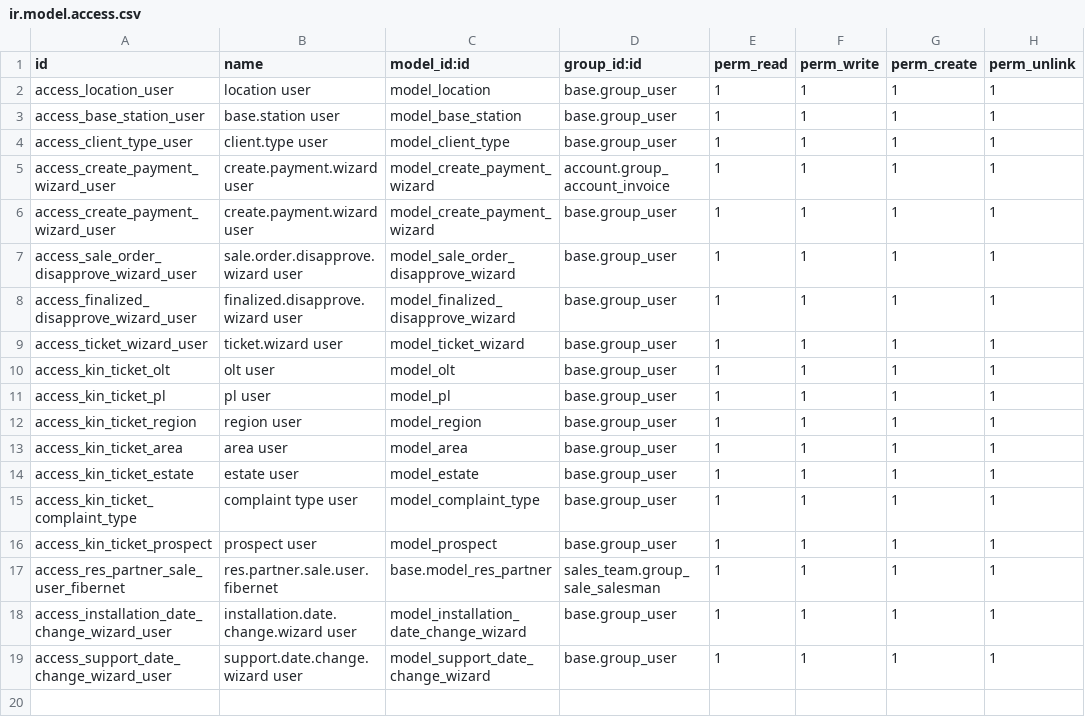
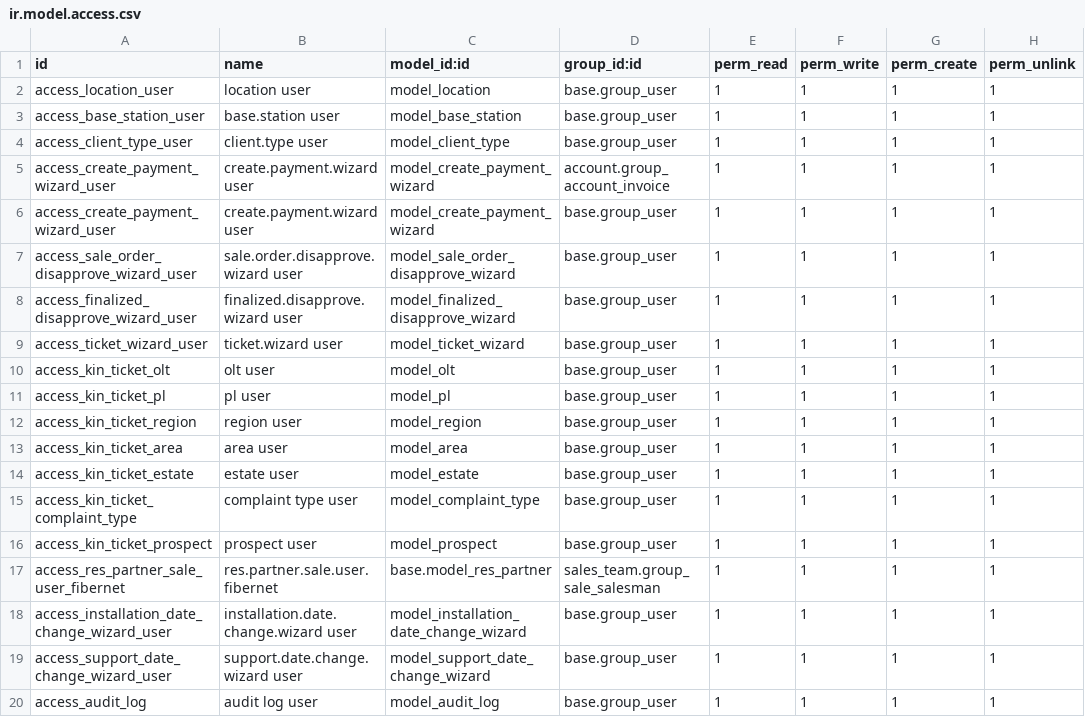
Before and after one commit to kingsleyuk2003/odoo14, a CSV file: odoo-custom-addons/fibernet/security/ir.model.access.csv, drawn as a sheet.

```diff
--- a/odoo-custom-addons/fibernet/security/ir.model.access.csv
+++ b/odoo-custom-addons/fibernet/security/ir.model.access.csv
@@ -19 +19,2 @@ access_installation_date_change_wizard_user,installation.date.change.wizard user
 access_support_date_change_wizard_user,support.date.change.wizard user,model_support_date_change_wizard,base.group_user,1,1,1,1
+access_audit_log,audit log user,model_audit_log,base.group_user,1,1,1,1
```
Also changed, not shown: 4 other files.
